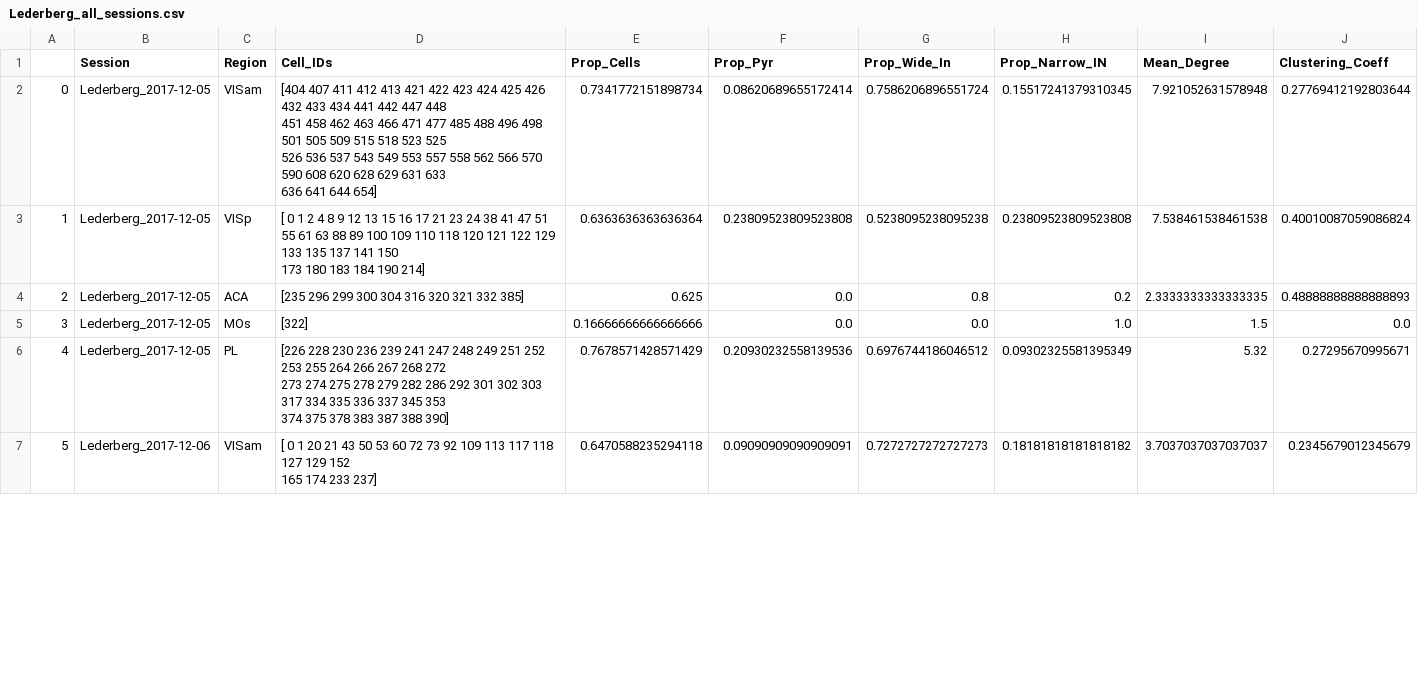
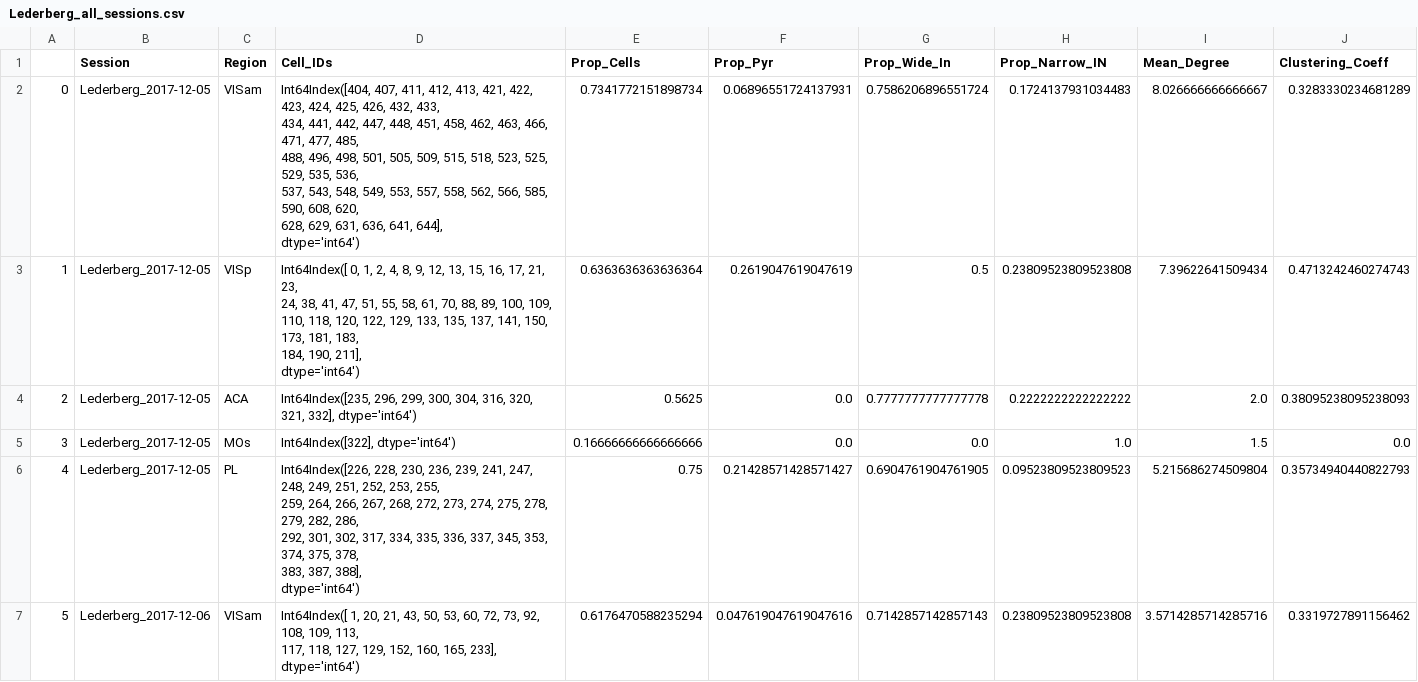
Before and after one commit to SaraMati/NMA, a CSV file: data/Lederberg_all_sessions.csv, drawn as a sheet; only a part is shown; the diff covers the shown part only.

```diff
--- a/data/Lederberg_all_sessions.csv
+++ b/data/Lederberg_all_sessions.csv
@@ -1,15 +1,22 @@
 ,Session,Region,Cell_IDs,Prop_Cells,Prop_Pyr,Prop_Wide_In,Prop_Narrow_IN,Mean_Degree,Clustering_Coeff
-0,Lederberg_2017-12-05,VISam,"[404 407 411 412 413 421 422 423 424 425 426 432 433 434 441 442 447 448
- 451 458 462 463 466 471 477 485 488 496 498 501 505 509 515 518 523 525
- 526 536 537 543 549 553 557 558 562 566 570 590 608 620 628 629 631 633
- 636 641 644 654]",0.7341772151898734,0.08620689655172414,0.7586206896551724,0.15517241379310345,7.921052631578948,0.27769412192803644
-1,Lederberg_2017-12-05,VISp,"[  0   1   2   4   8   9  12  13  15  16  17  21  23  24  38  41  47  51
-  55  61  63  88  89 100 109 110 118 120 121 122 129 133 135 137 141 150
- 173 180 183 184 190 214]",0.6363636363636364,0.23809523809523808,0.5238095238095238,0.23809523809523808,7.538461538461538,0.40010087059086824
-2,Lederberg_2017-12-05,ACA,[235 296 299 300 304 316 320 321 332 385],0.625,0.0,0.8,0.2,2.3333333333333335,0.48888888888888893
-3,Lederberg_2017-12-05,MOs,[322],0.16666666666666666,0.0,0.0,1.0,1.5,0.0
-4,Lederberg_2017-12-05,PL,"[226 228 230 236 239 241 247 248 249 251 252 253 255 264 266 267 268 272
- 273 274 275 278 279 282 286 292 301 302 303 317 334 335 336 337 345 353
- 374 375 378 383 387 388 390]",0.7678571428571429,0.20930232558139536,0.6976744186046512,0.09302325581395349,5.32,0.27295670995671
-5,Lederberg_2017-12-06,VISam,"[  0   1  20  21  43  50  53  60  72  73  92 109 113 117 118 127 129 152
- 165 174 233 237]",0.6470588235294118,0.09090909090909091,0.7272727272727273,0.18181818181818182,3.7037037037037037,0.2345679012345679
+0,Lederberg_2017-12-05,VISam,"Int64Index([404, 407, 411, 412, 413, 421, 422, 423, 424, 425, 426, 432, 433,
+            434, 441, 442, 447, 448, 451, 458, 462, 463, 466, 471, 477, 485,
+            488, 496, 498, 501, 505, 509, 515, 518, 523, 525, 529, 535, 536,
+            537, 543, 548, 549, 553, 557, 558, 562, 566, 585, 590, 608, 620,
+            628, 629, 631, 636, 641, 644],
+           dtype='int64')",0.7341772151898734,0.06896551724137931,0.7586206896551724,0.1724137931034483,8.026666666666667,0.3283330234681289
+1,Lederberg_2017-12-05,VISp,"Int64Index([  0,   1,   2,   4,   8,   9,  12,  13,  15,  16,  17,  21,  23,
+             24,  38,  41,  47,  51,  55,  58,  61,  70,  88,  89, 100, 109,
+            110, 118, 120, 122, 129, 133, 135, 137, 141, 150, 173, 181, 183,
+            184, 190, 211],
+           dtype='int64')",0.6363636363636364,0.2619047619047619,0.5,0.23809523809523808,7.39622641509434,0.4713242460274743
+2,Lederberg_2017-12-05,ACA,"Int64Index([235, 296, 299, 300, 304, 316, 320, 321, 332], dtype='int64')",0.5625,0.0,0.7777777777777778,0.2222222222222222,2.0,0.38095238095238093
+3,Lederberg_2017-12-05,MOs,"Int64Index([322], dtype='int64')",0.16666666666666666,0.0,0.0,1.0,1.5,0.0
+4,Lederberg_2017-12-05,PL,"Int64Index([226, 228, 230, 236, 239, 241, 247, 248, 249, 251, 252, 253, 255,
+            259, 264, 266, 267, 268, 272, 273, 274, 275, 278, 279, 282, 286,
+            292, 301, 302, 317, 334, 335, 336, 337, 345, 353, 374, 375, 378,
+            383, 387, 388],
+           dtype='int64')",0.75,0.21428571428571427,0.6904761904761905,0.09523809523809523,5.215686274509804,0.35734940440822793
+5,Lederberg_2017-12-06,VISam,"Int64Index([  1,  20,  21,  43,  50,  53,  60,  72,  73,  92, 108, 109, 113,
+            117, 118, 127, 129, 152, 160, 165, 233],
+           dtype='int64')",0.6176470588235294,0.047619047619047616,0.7142857142857143,0.23809523809523808,3.5714285714285716,0.3319727891156462
```
Also changed, not shown: 53 edited cells elsewhere in this file, 1 other file.
